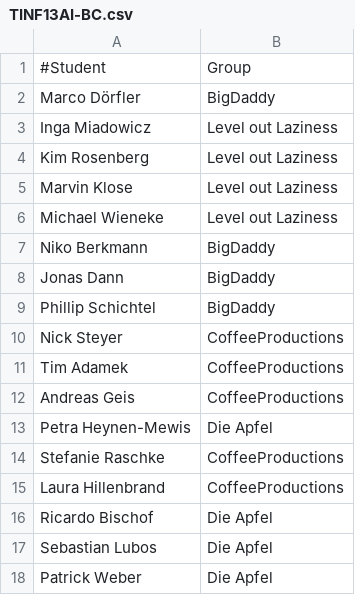
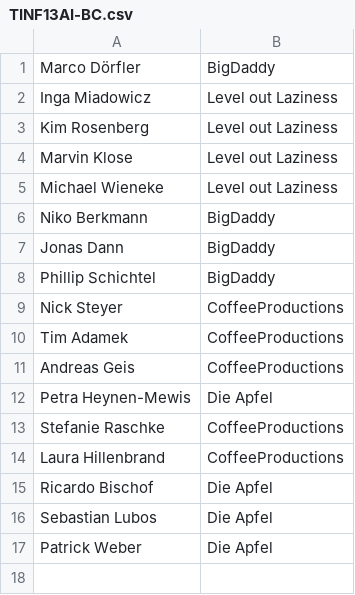
Before and after one commit to BigDaddy-Germany/EduMon, a CSV file: webapp/archive/TINF13AI-BC.csv (was TINF13AI-BC.csv), drawn as a sheet; the diff names each change by its address in the sheet, - before the commit and + after, or states it on an @@ line.

Commit message:
archived demo course csv

```diff
--- a/TINF13AI-BC.csv
+++ b/webapp/archive/TINF13AI-BC.csv
-row 1: #Student | Group
```
